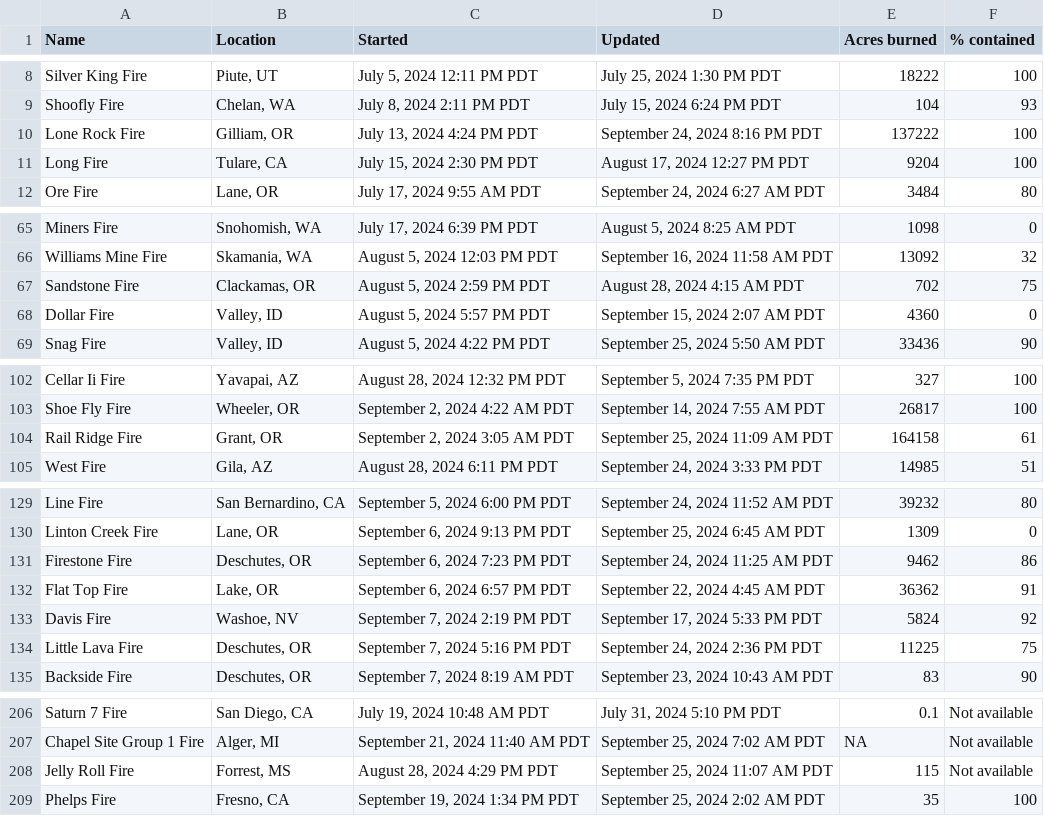
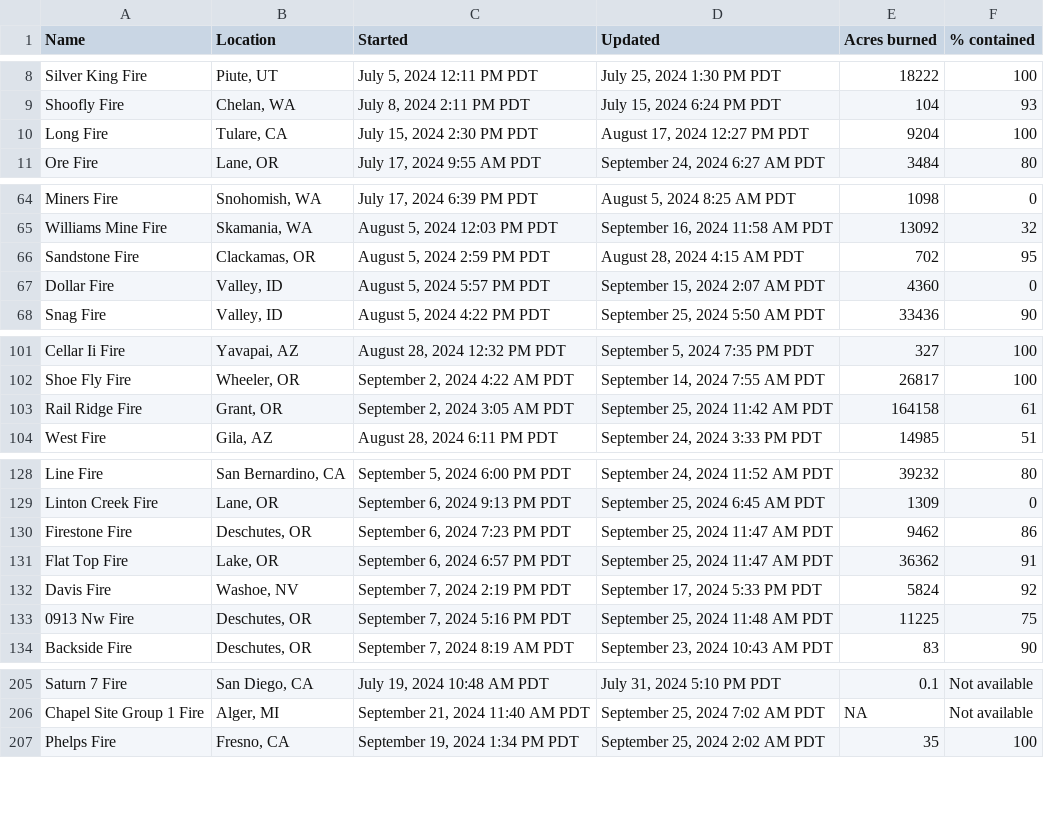
Before and after one commit to cbs-news-data/wildfire_watch, a CSV file: data/wildfires_datawrapper_save.csv, drawn as a sheet; only a part is shown, gaps mark what is left out; the diff covers the shown part only.

```diff
--- a/data/wildfires_datawrapper_save.csv
+++ b/data/wildfires_datawrapper_save.csv
@@ -9,3 +9,2 @@ Silver King Fire,"Piute, UT","July 5, 2024 12:11 PM PDT","July 25, 2024 1:30 PM
 Shoofly Fire,"Chelan, WA","July 8, 2024 2:11 PM PDT","July 15, 2024 6:24 PM PDT",104,93
-Lone Rock Fire,"Gilliam, OR","July 13, 2024 4:24 PM PDT","September 24, 2024 8:16 PM PDT",137222,100
 Long Fire,"Tulare, CA","July 15, 2024 2:30 PM PDT","August 17, 2024 12:27 PM PDT",9204,100
@@ -66,3 +65,3 @@ Miners Fire,"Snohomish, WA","July 17, 2024 6:39 PM PDT","August 5, 2024 8:25 AM
 Williams Mine Fire,"Skamania, WA","August 5, 2024 12:03 PM PDT","September 16, 2024 11:58 AM PDT",13092,32
-Sandstone Fire,"Clackamas, OR","August 5, 2024 2:59 PM PDT","August 28, 2024 4:15 AM PDT",702,75
+Sandstone Fire,"Clackamas, OR","August 5, 2024 2:59 PM PDT","August 28, 2024 4:15 AM PDT",702,95
 Dollar Fire,"Valley, ID","August 5, 2024 5:57 PM PDT","September 15, 2024 2:07 AM PDT",4360,0
@@ -103,3 +102,3 @@ Cellar Ii Fire,"Yavapai, AZ","August 28, 2024 12:32 PM PDT","September 5, 2024 7
 Shoe Fly Fire,"Wheeler, OR","September 2, 2024 4:22 AM PDT","September 14, 2024 7:55 AM PDT",26817,100
-Rail Ridge Fire,"Grant, OR","September 2, 2024 3:05 AM PDT","September 25, 2024 11:09 AM PDT",164158,61
+Rail Ridge Fire,"Grant, OR","September 2, 2024 3:05 AM PDT","September 25, 2024 11:42 AM PDT",164158,61
 West Fire,"Gila, AZ","August 28, 2024 6:11 PM PDT","September 24, 2024 3:33 PM PDT",14985,51
@@ -130,6 +129,6 @@ Line Fire,"San Bernardino, CA","September 5, 2024 6:00 PM PDT","September 24, 20
 Linton Creek Fire,"Lane, OR","September 6, 2024 9:13 PM PDT","September 25, 2024 6:45 AM PDT",1309,0
-Firestone Fire,"Deschutes, OR","September 6, 2024 7:23 PM PDT","September 24, 2024 11:25 AM PDT",9462,86
-Flat Top Fire,"Lake, OR","September 6, 2024 6:57 PM PDT","September 22, 2024 4:45 AM PDT",36362,91
+Firestone Fire,"Deschutes, OR","September 6, 2024 7:23 PM PDT","September 25, 2024 11:47 AM PDT",9462,86
+Flat Top Fire,"Lake, OR","September 6, 2024 6:57 PM PDT","September 25, 2024 11:47 AM PDT",36362,91
 Davis Fire,"Washoe, NV","September 7, 2024 2:19 PM PDT","September 17, 2024 5:33 PM PDT",5824,92
-Little Lava Fire,"Deschutes, OR","September 7, 2024 5:16 PM PDT","September 24, 2024 2:36 PM PDT",11225,75
+0913 Nw Fire,"Deschutes, OR","September 7, 2024 5:16 PM PDT","September 25, 2024 11:48 AM PDT",11225,75
 Backside Fire,"Deschutes, OR","September 7, 2024 8:19 AM PDT","September 23, 2024 10:43 AM PDT",83,90
@@ -207,3 +206,2 @@ Saturn 7 Fire,"San Diego, CA","July 19, 2024 10:48 AM PDT","July 31, 2024 5:10 P
 Chapel Site Group 1 Fire,"Alger, MI","September 21, 2024 11:40 AM PDT","September 25, 2024 7:02 AM PDT",NA,Not available
-Jelly Roll Fire,"Forrest, MS","August 28, 2024 4:29 PM PDT","September 25, 2024 11:07 AM PDT",115,Not available
 Phelps Fire,"Fresno, CA","September 19, 2024 1:34 PM PDT","September 25, 2024 2:02 AM PDT",35,100
```
Also changed, not shown: 1 edited cell elsewhere in this file, data/wildfires_save.csv, 3 other files.
